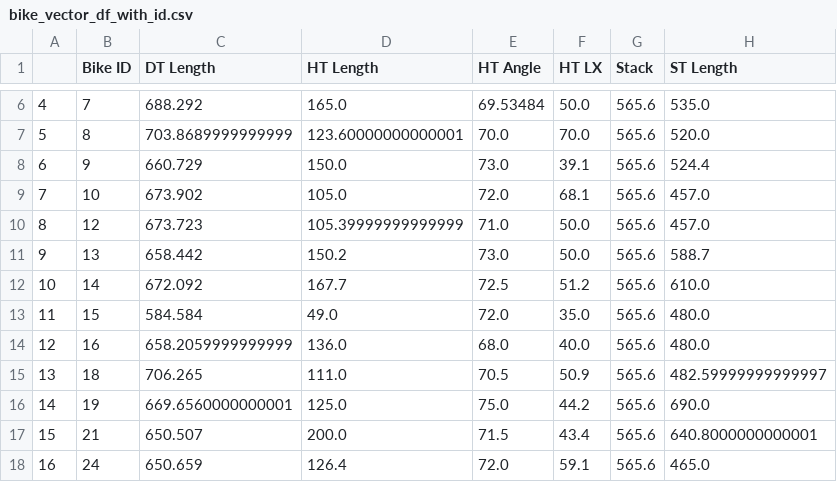
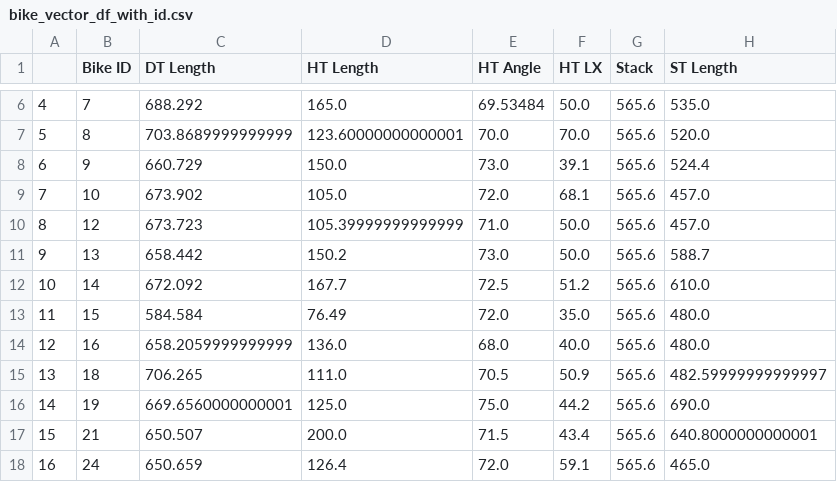
Before and after one commit to yazan-abu-obaideh/mcd-demo, a CSV file: backend/src/mcd_demo/resources/bike_vector_df_with_id.csv, drawn as a sheet; only a part is shown, gaps mark what is left out; the diff names each change by its address in the sheet, - before the commit and + after, or states it on an @@ line.

Commit message:
fix: issues with seed bikes

```diff
--- a/backend/src/mcd_demo/resources/bike_vector_df_with_id.csv
+++ b/backend/src/mcd_demo/resources/bike_vector_df_with_id.csv
-D13 (HT Length): 49.0
+D13 (HT Length): 76.49
```
Also changed, not shown: 3 other files.
